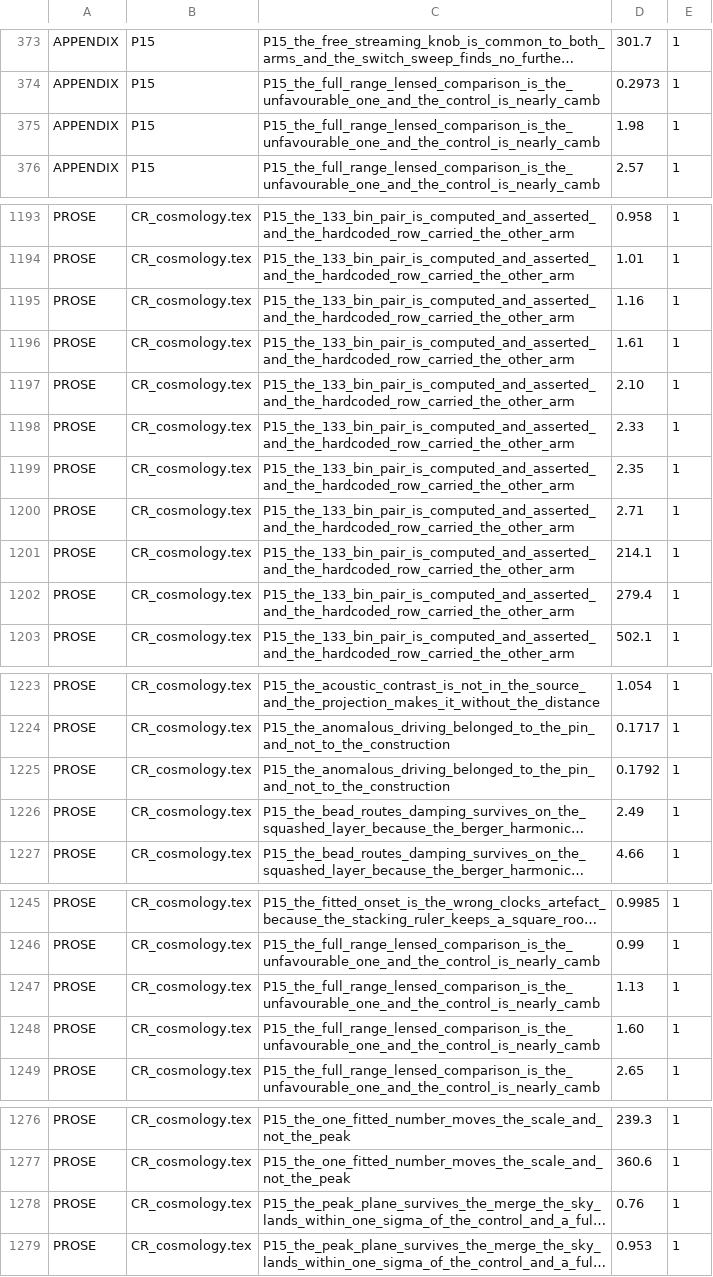
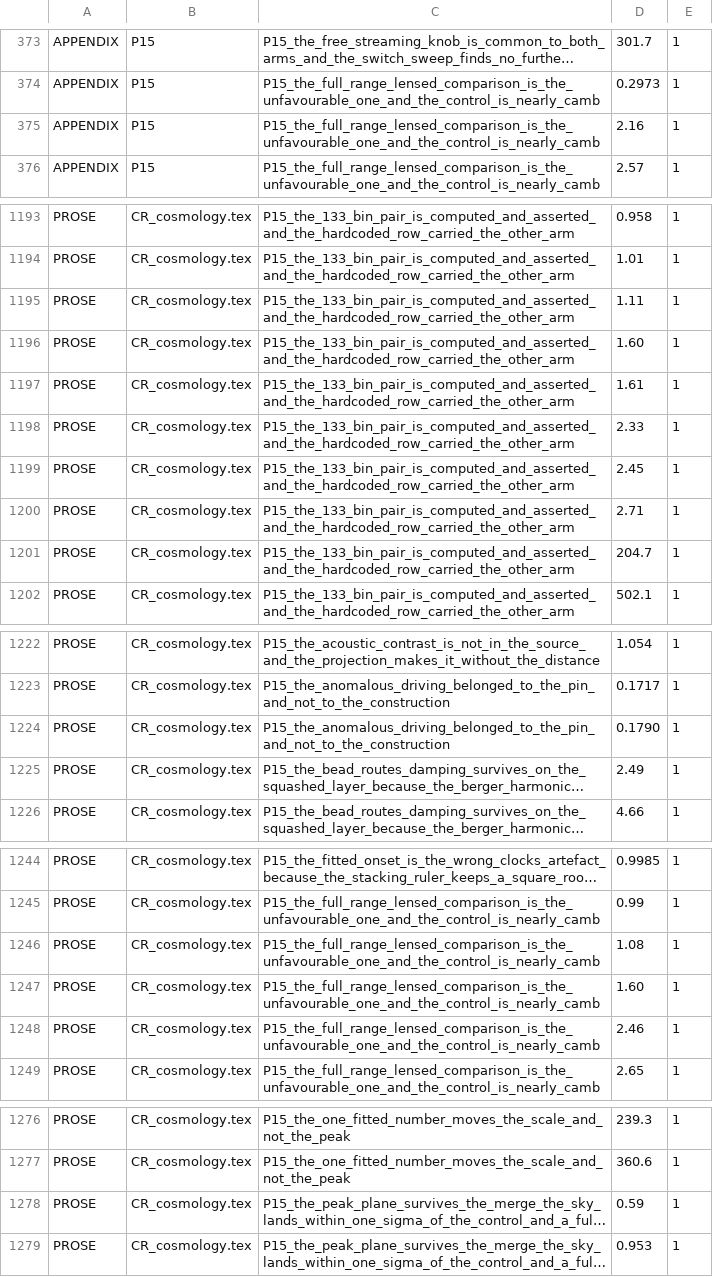
Before and after one commit to daryljanzen/shadow-of-existence, a TSV file: corpus/figure_pin_baseline.tsv, drawn as a sheet; only a part is shown, gaps mark what is left out; long unchanged cells end in …; removed rows and columns are numbered as before the commit, all else as after; the diff covers the shown part only; the diff names each change by its address in the sheet, - before the commit and + after, or states it on an @@ line.

```diff
--- a/corpus/figure_pin_baseline.tsv
+++ b/corpus/figure_pin_baseline.tsv
-D375: 1.98
+D375: 2.16
-D1195: 1.16
+D1195: 1.11
+row 1196: PROSE | CR_cosmology.tex | P15_the_133_bin_pair_is_computed_and_asserted_and_the_hardcoded_row_carried_the_other_arm | 1.60 | 1
-row 1197: PROSE | CR_cosmology.tex | P15_the_133_bin_pair_is_computed_and_asserted_and_the_hardcoded_row_carried_the_other_arm | 2.10 | 1
-D1199: 2.35
+D1199: 2.45
-D1201: 214.1
+D1201: 204.7
-row 1202: PROSE | CR_cosmology.tex | P15_the_133_bin_pair_is_computed_and_asserted_and_the_hardcoded_row_carried_the_other_arm | 279.4 | 1
-D1224: 0.1792
+D1224: 0.1790
-D1246: 1.13
+D1246: 1.08
+row 1248: PROSE | CR_cosmology.tex | P15_the_full_range_lensed_comparison_is_the_unfavourable_one_and_the_control_is_nearly_camb | 2.46 | 1
-D1278: 0.76
+D1278: 0.59
```
Also changed, not shown: 2 edited cells elsewhere in this file, 1 other file.
